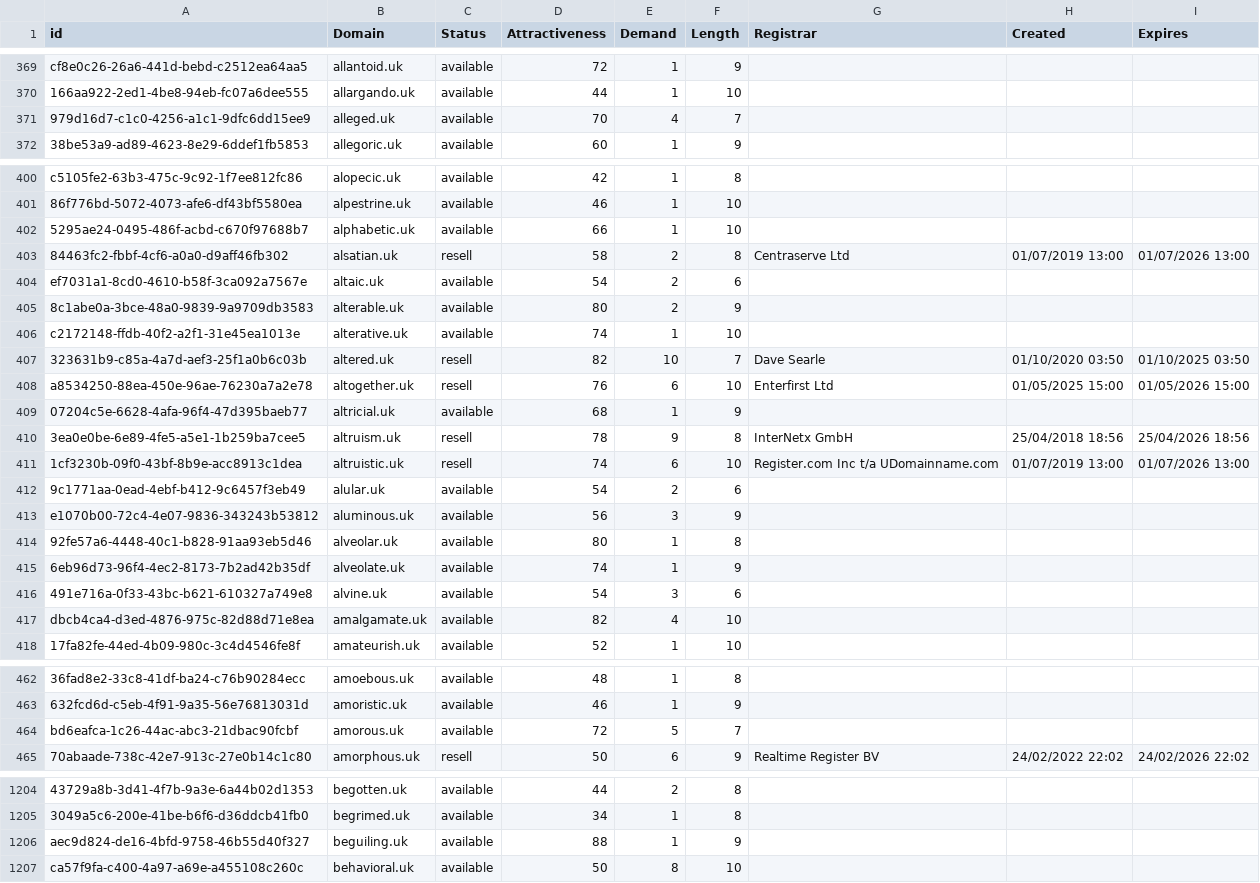
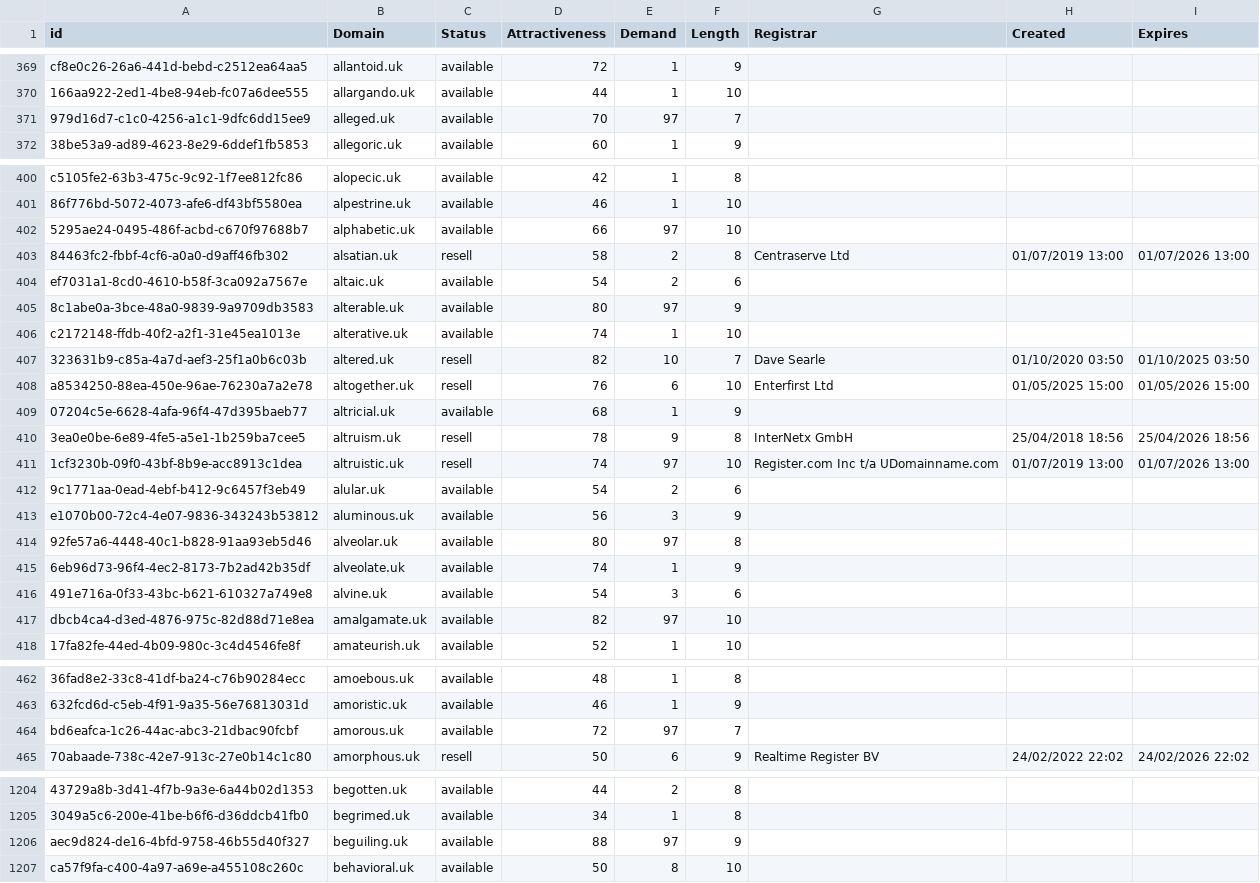
Before and after one commit to UniqueDomains/uk-oneword-domains, a CSV file: uk.csv, drawn as a sheet; only a part is shown, gaps mark what is left out; the diff covers the shown part only; the diff names each change by its address in the sheet, - before the commit and + after, or states it on an @@ line.

Commit message:
Domains update

```diff
--- a/uk.csv
+++ b/uk.csv
-E371 (Demand): 4
+E371 (Demand): 97
-E402 (Demand): 1
+E402 (Demand): 97
-E405 (Demand): 2
+E405 (Demand): 97
-E411 (Demand): 6
+E411 (Demand): 97
-E414 (Demand): 1
+E414 (Demand): 97
-E417 (Demand): 4
+E417 (Demand): 97
-E464 (Demand): 5
+E464 (Demand): 97
-E1206 (Demand): 1
+E1206 (Demand): 97
```
Also changed, not shown: 5 edited cells elsewhere in this file, 1 other file.
